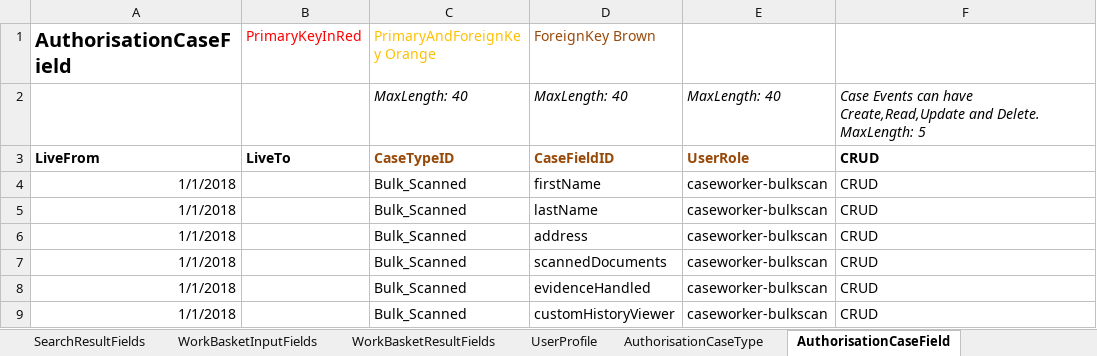
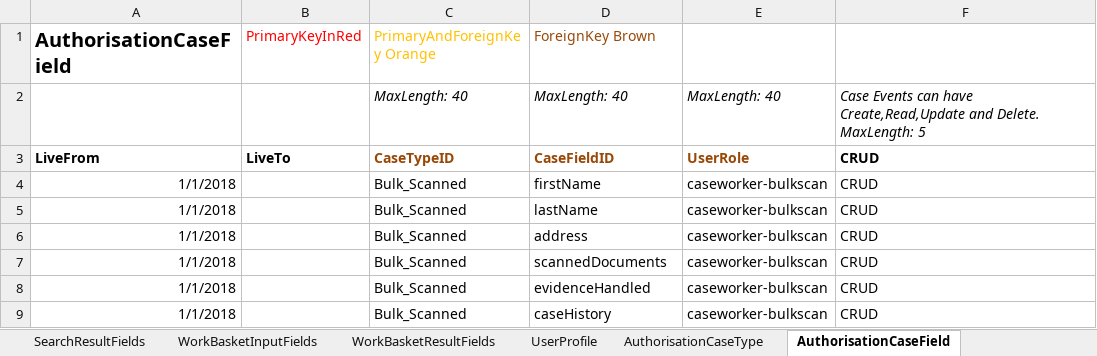
Before and after one commit to hmcts/bulk-scan-shared-infrastructure, an Excel workbook: docker/ccd-definition-import/data/CCD_Definition_BULK_SCAN.template.xlsx, sheet AuthorisationCaseField, drawn as a sheet; values as stored, in another font and other column widths than the file's, no borders; the diff names each change by its address in the sheet, - before the commit and + after, or states it on an @@ line.

Commit message:
renamed CaseEventHistory field id

```diff
--- a/docker/ccd-definition-import/data/CCD_Definition_BULK_SCAN.template.xlsx (sheet AuthorisationCaseField)
+++ b/docker/ccd-definition-import/data/CCD_Definition_BULK_SCAN.template.xlsx (sheet AuthorisationCaseField)
-D9 (ForeignKey Brown): customHistoryViewer
+D9 (ForeignKey Brown): caseHistory
```
Also changed, not shown: sheet Change History, sheet CaseField, sheet CaseTypeTab, docker/ccd-definition-import/data/CCD_Definition_Exception_Record.template.xlsx.
